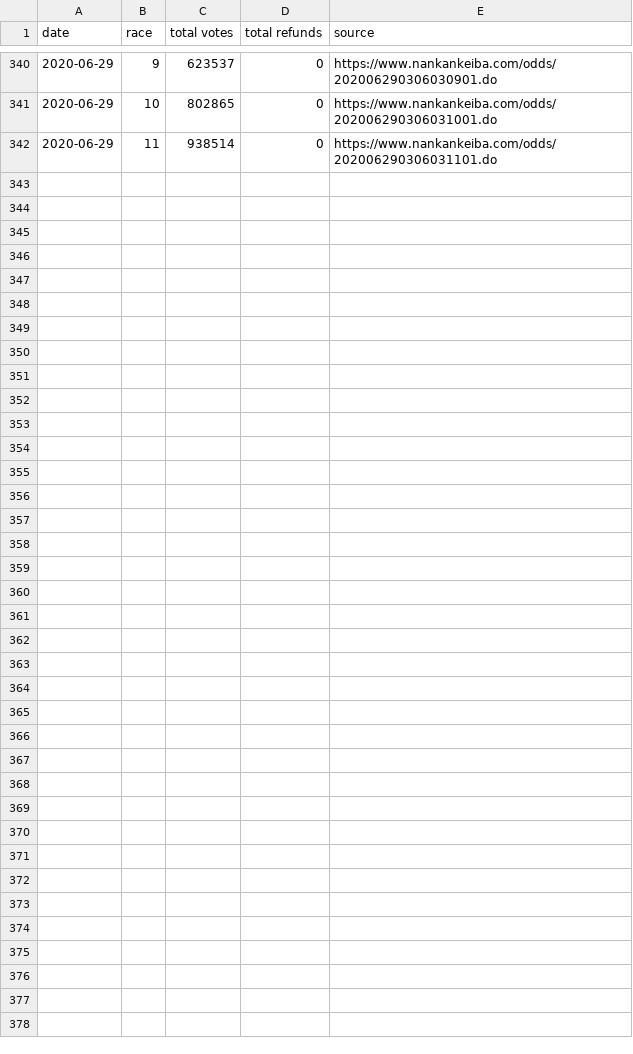
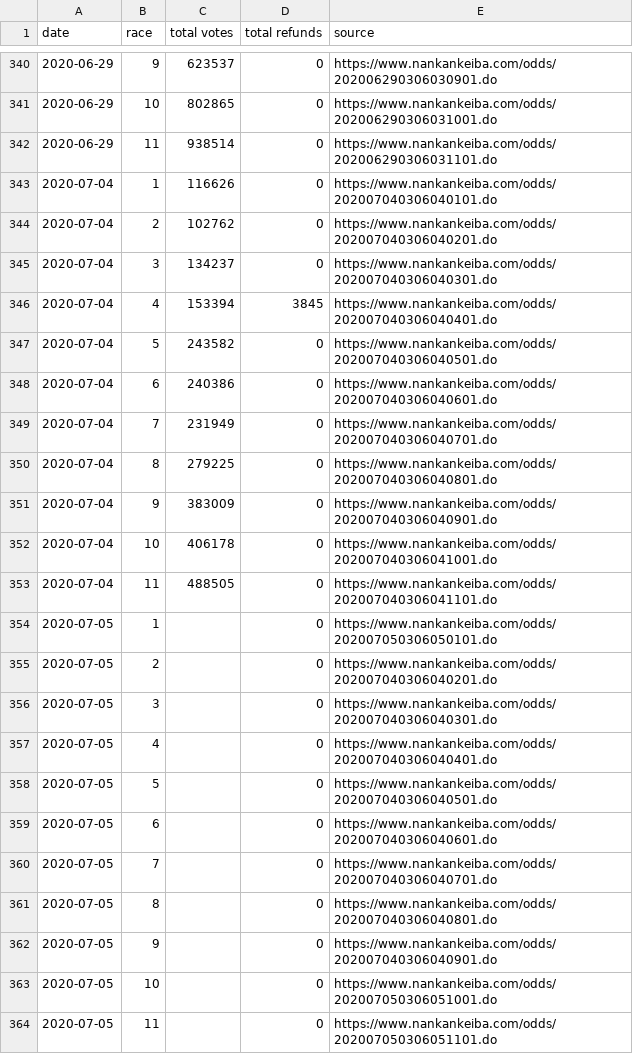
Before and after one commit to yuw/banei-votes, a CSV file: banei-votes-2020.csv, drawn as a sheet; only a part is shown, gaps mark what is left out; the diff names each change by its address in the sheet, - before the commit and + after, or states it on an @@ line.

```diff
--- a/banei-votes-2020.csv
+++ b/banei-votes-2020.csv
+row 343: 2020-07-04 | 1 | 116626 | 0 | https://www.nankankeiba.com/odds/202007040306040101.do
+row 344: 2020-07-04 | 2 | 102762 | 0 | https://www.nankankeiba.com/odds/202007040306040201.do
+row 345: 2020-07-04 | 3 | 134237 | 0 | https://www.nankankeiba.com/odds/202007040306040301.do
+row 346: 2020-07-04 | 4 | 153394 | 3845 | https://www.nankankeiba.com/odds/202007040306040401.do
+row 347: 2020-07-04 | 5 | 243582 | 0 | https://www.nankankeiba.com/odds/202007040306040501.do
+row 348: 2020-07-04 | 6 | 240386 | 0 | https://www.nankankeiba.com/odds/202007040306040601.do
+row 349: 2020-07-04 | 7 | 231949 | 0 | https://www.nankankeiba.com/odds/202007040306040701.do
+row 350: 2020-07-04 | 8 | 279225 | 0 | https://www.nankankeiba.com/odds/202007040306040801.do
+row 351: 2020-07-04 | 9 | 383009 | 0 | https://www.nankankeiba.com/odds/202007040306040901.do
+row 352: 2020-07-04 | 10 | 406178 | 0 | https://www.nankankeiba.com/odds/202007040306041001.do
+row 353: 2020-07-04 | 11 | 488505 | 0 | https://www.nankankeiba.com/odds/202007040306041101.do
+row 354: 2020-07-05 | 1 |  | 0 | https://www.nankankeiba.com/odds/202007050306050101.do
+row 355: 2020-07-05 | 2 |  | 0 | https://www.nankankeiba.com/odds/202007040306040201.do
+row 356: 2020-07-05 | 3 |  | 0 | https://www.nankankeiba.com/odds/202007040306040301.do
+row 357: 2020-07-05 | 4 |  | 0 | https://www.nankankeiba.com/odds/202007040306040401.do
+row 358: 2020-07-05 | 5 |  | 0 | https://www.nankankeiba.com/odds/202007040306040501.do
+row 359: 2020-07-05 | 6 |  | 0 | https://www.nankankeiba.com/odds/202007040306040601.do
+row 360: 2020-07-05 | 7 |  | 0 | https://www.nankankeiba.com/odds/202007040306040701.do
+row 361: 2020-07-05 | 8 |  | 0 | https://www.nankankeiba.com/odds/202007040306040801.do
+row 362: 2020-07-05 | 9 |  | 0 | https://www.nankankeiba.com/odds/202007040306040901.do
+row 363: 2020-07-05 | 10 |  | 0 | https://www.nankankeiba.com/odds/202007050306051001.do
+row 364: 2020-07-05 | 11 |  | 0 | https://www.nankankeiba.com/odds/202007050306051101.do
```
Also changed, not shown: official-sales-2020.csv.
